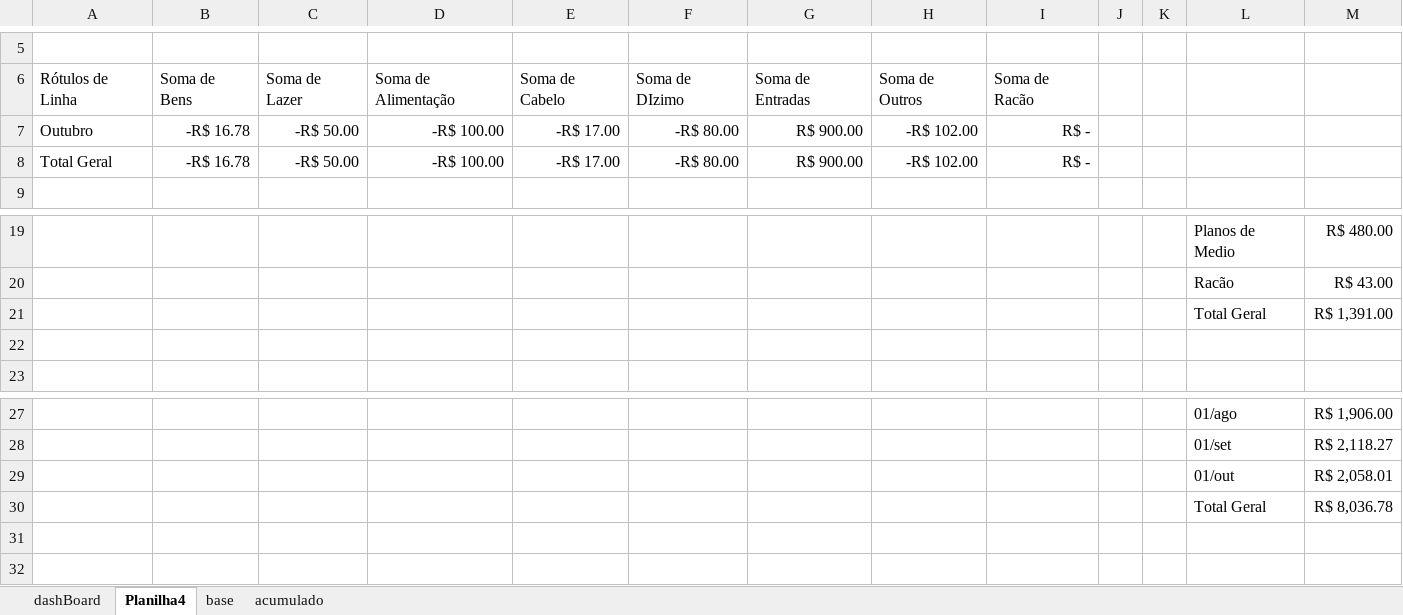
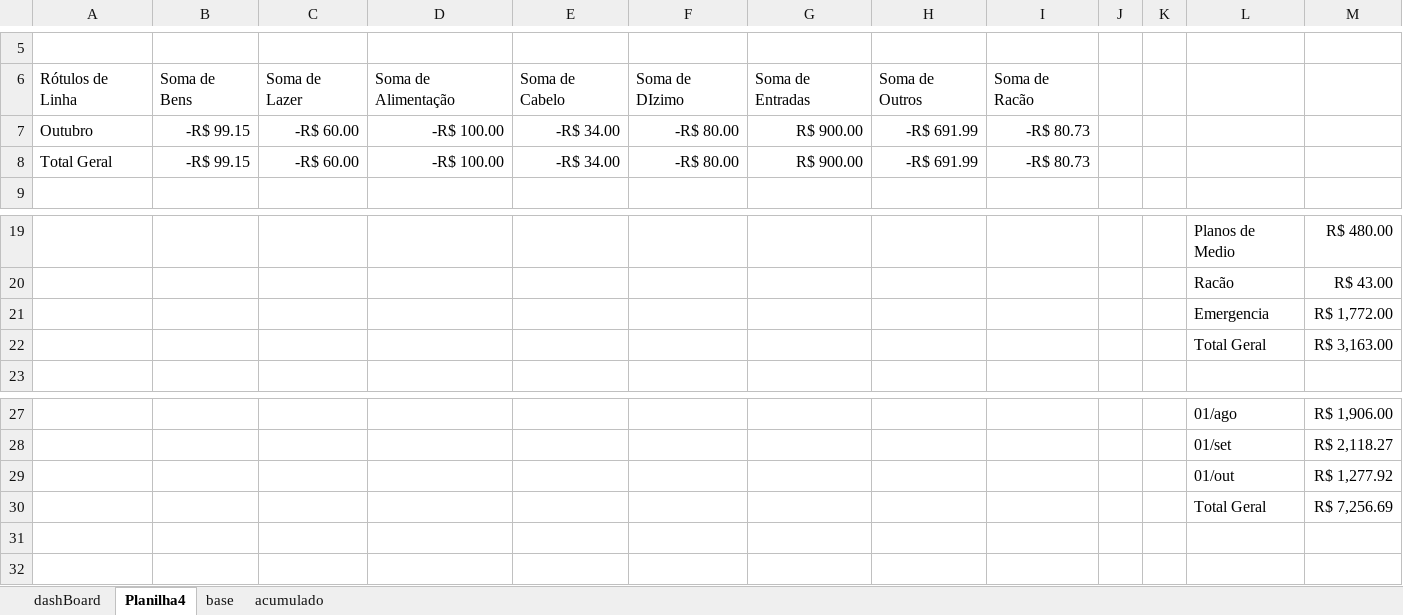
Before and after one commit to JoaoG23/Sistema_VBA-finances, an Excel workbook: SistemaJoão v2.0.xlsm, sheet Planilha4, drawn as a sheet; only a part is shown, gaps mark what is left out; values as stored, in another font and other column widths than the file's, no borders; removed rows and columns are numbered as before the commit, all else as after; the diff names each change by its address in the sheet, - before the commit and + after, or states it on an @@ line.

```diff
--- a/SistemaJoão v2.0.xlsm (sheet Planilha4)
+++ b/SistemaJoão v2.0.xlsm (sheet Planilha4)
-B7:B8: -R$ 16.78
+B7:B8: -R$ 99.15
-C7:C8: -R$ 50.00
+C7:C8: -R$ 60.00
-E7:E8: -R$ 17.00
+E7:E8: -R$ 34.00
-H7:H8: -R$ 102.00
+H7:H8: -R$ 691.99
-I7:I8: R$ -
+I7:I8: -R$ 80.73
+row 21:  |  |  |  |  |  |  |  |  |  |  | Emergencia | R$ 1,772.00
-M22: R$ 1,391.00
+M22: R$ 3,163.00
-row 22: (empty)
-M29: R$ 2,058.01
+M29: R$ 1,277.92
-M30: R$ 8,036.78
+M30: R$ 7,256.69
```
Also changed, not shown: sheet base, sheet acumulado, charts or pictures.
